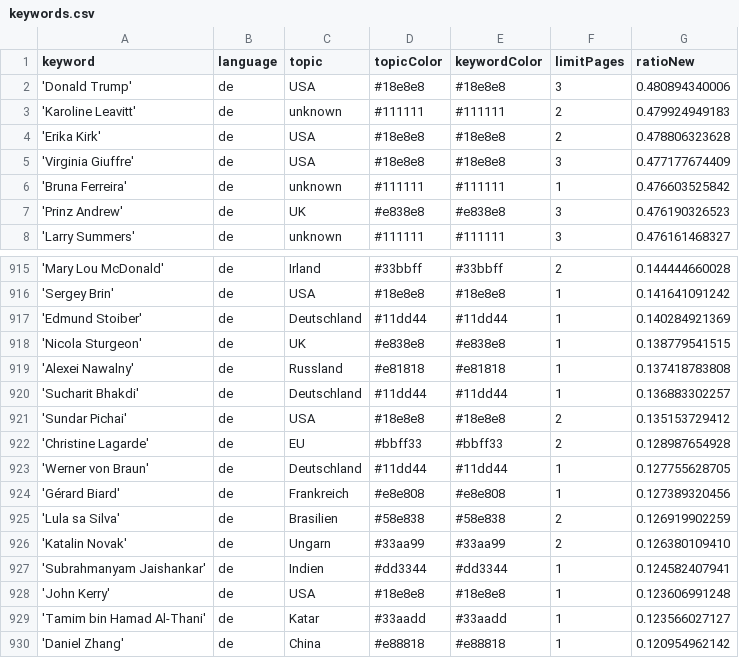
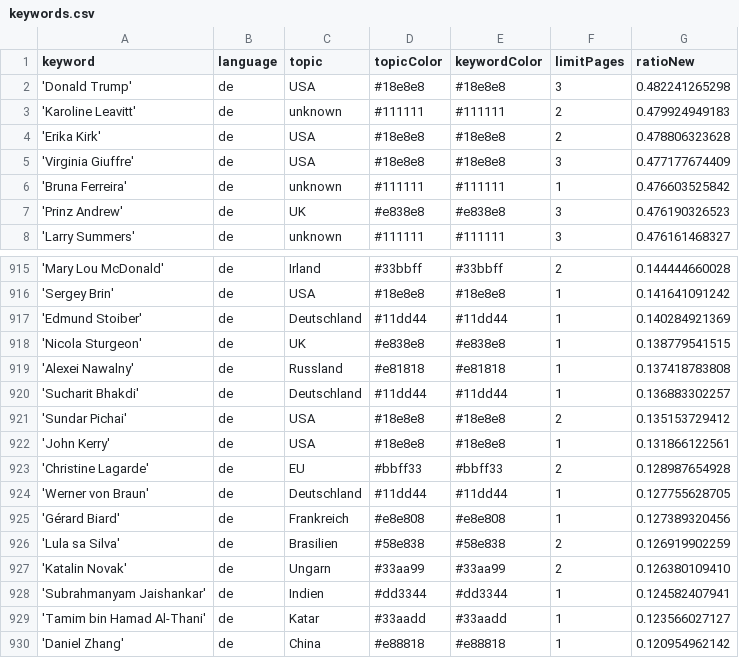
Before and after one commit to JoPhi24-news/leuteFluesterer, a CSV file: keywords.csv, drawn as a sheet; only a part is shown, gaps mark what is left out.

```diff
--- a/keywords.csv
+++ b/keywords.csv
@@ -1,3 +1,3 @@
 keyword,language,topic,topicColor,keywordColor,limitPages,ratioNew
-'Donald Trump',de,USA,#18e8e8,#18e8e8,3,0.480894340006
+'Donald Trump',de,USA,#18e8e8,#18e8e8,3,0.482241265298
 'Karoline Leavitt',de,unknown,#111111,#111111,2,0.479924949183
@@ -921,2 +921,3 @@ keyword,language,topic,topicColor,keywordColor,limitPages,ratioNew
 'Sundar Pichai',de,USA,#18e8e8,#18e8e8,2,0.135153729412
+'John Kerry',de,USA,#18e8e8,#18e8e8,1,0.131866122561
 'Christine Lagarde',de,EU,#bbff33,#bbff33,2,0.128987654928
@@ -927,3 +928,2 @@ keyword,language,topic,topicColor,keywordColor,limitPages,ratioNew
 'Subrahmanyam Jaishankar',de,Indien,#dd3344,#dd3344,1,0.124582407941
-'John Kerry',de,USA,#18e8e8,#18e8e8,1,0.123606991248
 'Tamim bin Hamad Al-Thani',de,Katar,#33aadd,#33aadd,1,0.123566027127
```
Also changed, not shown: csv/news_2025_12.csv.
